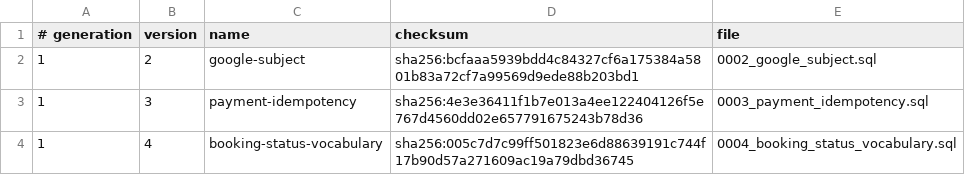
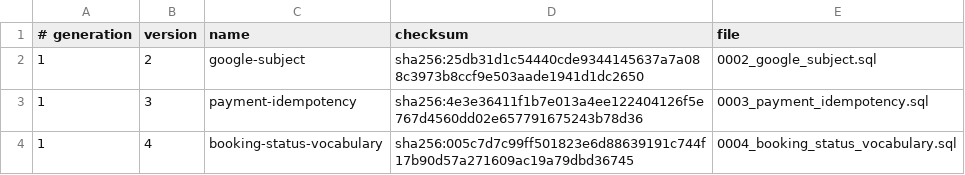
Before and after one commit to siewong007/hotel-app, a TSV file: hotel-app-be/database/postgres/patches/manifest.tsv, drawn as a sheet.

Commit message:
fix(database): harden V1 patch catalog contract

```diff
--- a/hotel-app-be/database/postgres/patches/manifest.tsv
+++ b/hotel-app-be/database/postgres/patches/manifest.tsv
@@ -1,3 +1,3 @@
 # generation	version	name	checksum	file
-1	2	google-subject	sha256:bcfaaa5939bdd4c84327cf6a175384a5801b83a72cf7a99569d9ede88b203bd1	0002_google_subject.sql
+1	2	google-subject	sha256:25db31d1c54440cde9344145637a7a088c3973b8ccf9e503aade1941d1dc2650	0002_google_subject.sql
 1	3	payment-idempotency	sha256:4e3e36411f1b7e013a4ee122404126f5e767d4560dd02e657791675243b78d36	0003_payment_idempotency.sql
```
Also changed, not shown: 2 other files.
